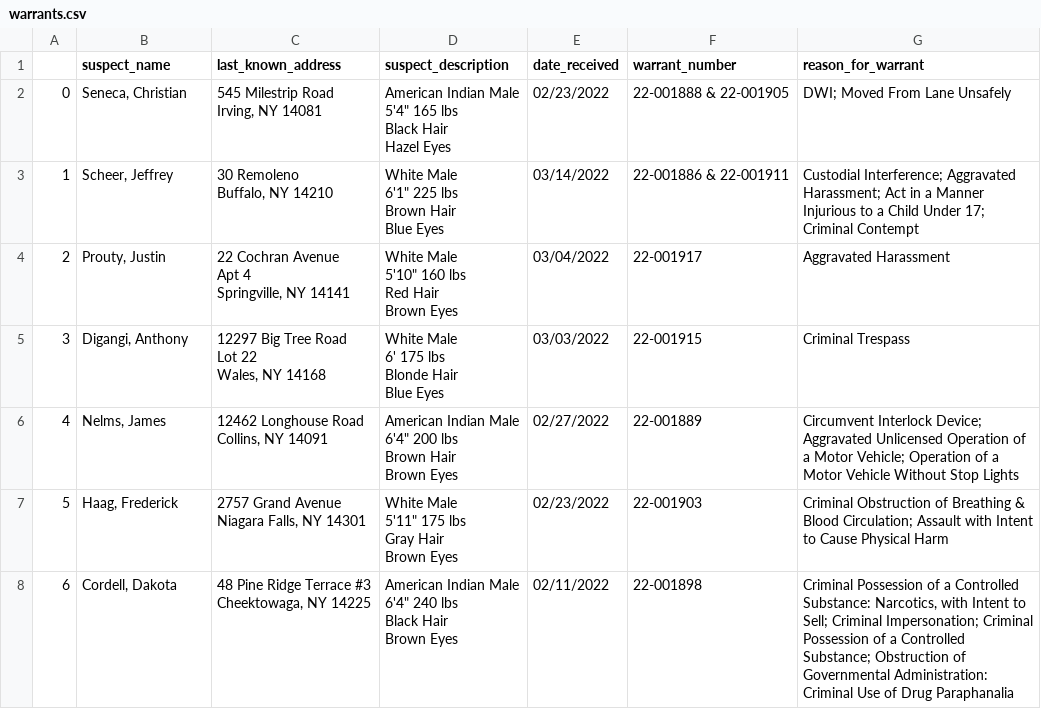
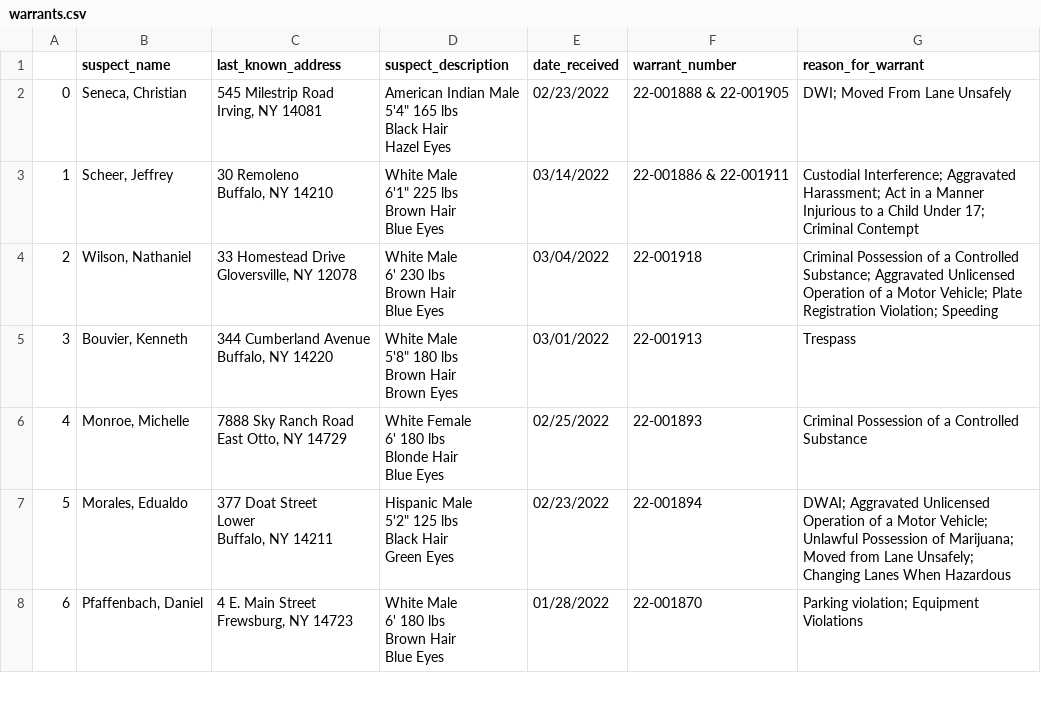
Before and after one commit to marypasciak/warrants-automatic-scraper, a CSV file: warrants.csv, drawn as a sheet; only a part is shown; the diff covers the shown part only.

```diff
--- a/warrants.csv
+++ b/warrants.csv
@@ -11,28 +11,27 @@ Brown Hair
 Blue Eyes",03/14/2022,22-001886 & 22-001911,Custodial Interference; Aggravated Harassment; Act in a Manner Injurious to a Child Under 17; Criminal Contempt
-2,"Prouty, Justin","22 Cochran Avenue
-Apt 4
-Springville, NY 14141","White Male
-5'10"" 160 lbs
-Red Hair
-Brown Eyes",03/04/2022,22-001917,Aggravated Harassment
-3,"Digangi, Anthony","12297 Big Tree Road
-Lot 22
-Wales, NY 14168","White Male
-6' 175 lbs
-Blonde Hair
-Blue Eyes",03/03/2022,22-001915,Criminal Trespass
-4,"Nelms, James","12462 Longhouse Road
-Collins, NY 14091","American Indian Male
-6'4"" 200 lbs
-Brown Hair
-Brown Eyes",02/27/2022,22-001889,Circumvent Interlock Device; Aggravated Unlicensed Operation of a Motor Vehicle; Operation of a Motor Vehicle Without Stop Lights
-5,"Haag, Frederick","2757 Grand Avenue
-Niagara Falls, NY 14301","White Male
-5'11"" 175 lbs
-Gray Hair
-Brown Eyes",02/23/2022,22-001903,Criminal Obstruction of Breathing & Blood Circulation; Assault with Intent to Cause Physical Harm
-6,"Cordell, Dakota","48 Pine Ridge Terrace #3
-Cheektowaga, NY 14225","American Indian Male
-6'4"" 240 lbs
-Black Hair
-Brown Eyes",02/11/2022,22-001898,"Criminal Possession of a Controlled Substance: Narcotics, with Intent to Sell; Criminal Impersonation; Criminal Possession of a Controlled Substance; Obstruction of Governmental Administration: Criminal Use of Drug Paraphanalia"
+2,"Wilson, Nathaniel","33 Homestead Drive
+Gloversville, NY 12078","White Male
+6' 230 lbs
+Brown Hair
+Blue Eyes",03/04/2022,22-001918,Criminal Possession of a Controlled Substance; Aggravated Unlicensed Operation of a Motor Vehicle; Plate Registration Violation; Speeding
+3,"Bouvier, Kenneth","344 Cumberland Avenue
+Buffalo, NY 14220","White Male
+5'8"" 180 lbs
+Brown Hair
+Brown Eyes",03/01/2022,22-001913,Trespass
+4,"Monroe, Michelle","7888 Sky Ranch Road
+East Otto, NY 14729","White Female
+6' 180 lbs
+Blonde Hair
+Blue Eyes",02/25/2022,22-001893,Criminal Possession of a Controlled Substance
+5,"Morales, Edualdo","377 Doat Street
+Lower
+Buffalo, NY 14211","Hispanic Male
+5'2"" 125 lbs
+Black Hair
+Green Eyes",02/23/2022,22-001894,DWAI; Aggravated Unlicensed Operation of a Motor Vehicle; Unlawful Possession of Marijuana; Moved from Lane Unsafely; Changing Lanes When Hazardous
+6,"Pfaffenbach, Daniel","4 E. Main Street
+Frewsburg, NY 14723","White Male
+6' 180 lbs
+Brown Hair
+Blue Eyes",01/28/2022,22-001870,Parking violation; Equipment Violations
```
Also changed, not shown: 39 edited cells elsewhere in this file.
